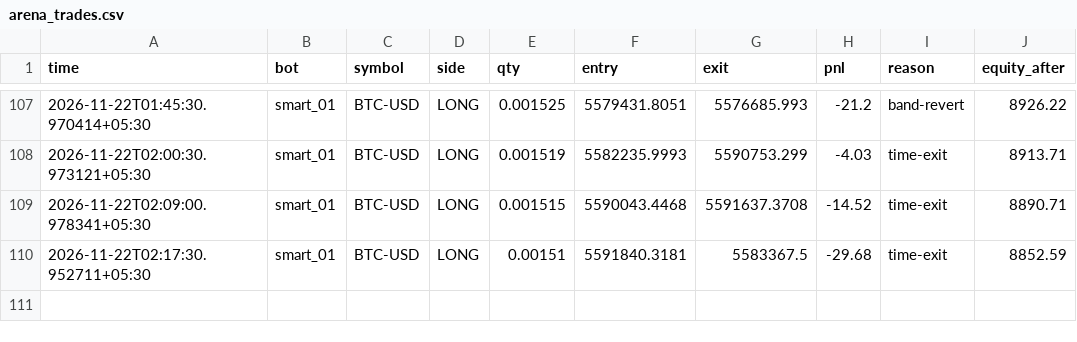
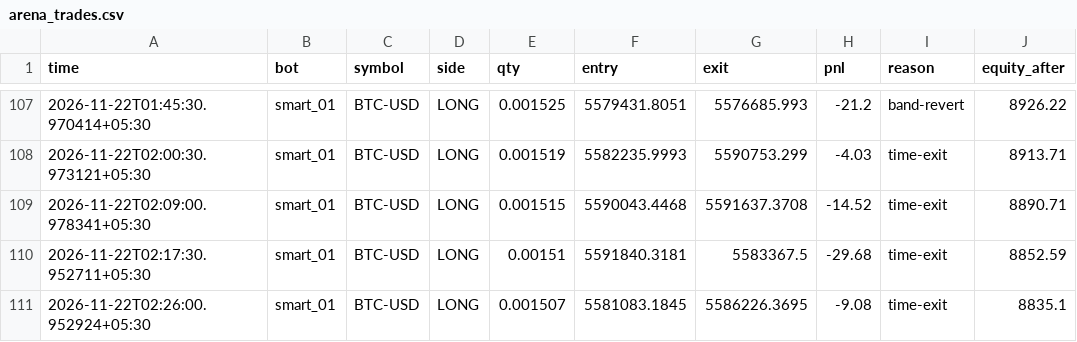
Before and after one commit to tusharghosh66-debug/night-trader, a CSV file: arena_trades.csv, drawn as a sheet; only a part is shown, gaps mark what is left out.

```diff
--- a/arena_trades.csv
+++ b/arena_trades.csv
@@ -110 +110,2 @@ time,bot,symbol,side,qty,entry,exit,pnl,reason,equity_after
 2026-11-22T02:17:30.952711+05:30,smart_01,BTC-USD,LONG,0.00151,5591840.3181,5583367.5,-29.68,time-exit,8852.59
+2026-11-22T02:26:00.952924+05:30,smart_01,BTC-USD,LONG,0.001507,5581083.1845,5586226.3695,-9.08,time-exit,8835.1
```
Also changed, not shown: 6 other files.
